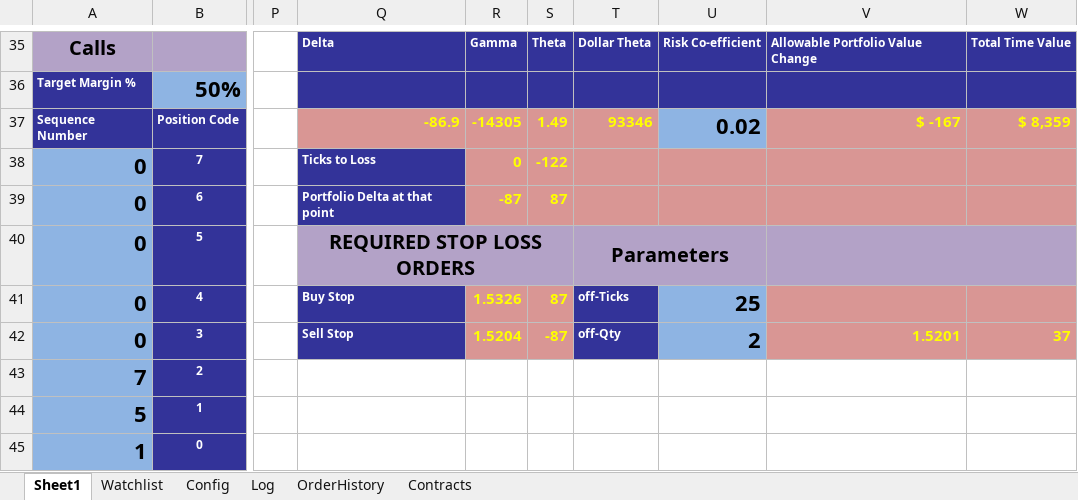
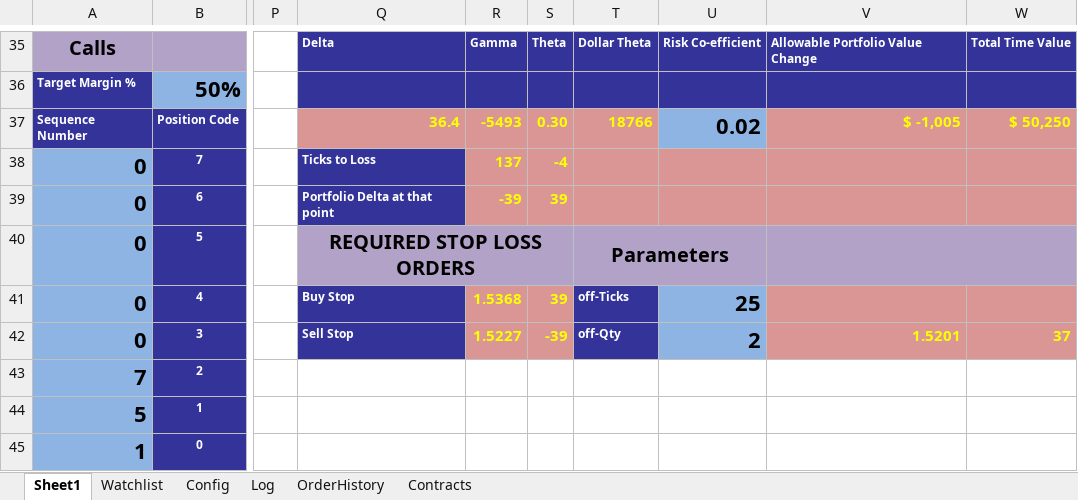
Before and after one commit to rssmith1/AFT-Production-Development, an Excel workbook: Monitor/Current- Working On - Monitor.xlsm, sheet Sheet1, drawn as a sheet; only a part is shown, gaps mark what is left out; values as stored, in another font and other column widths than the file's, no borders; charts and pictures not drawn; the diff covers the shown part only; the diff names each change by its address in the sheet, - before the commit and + after, or states it on an @@ line.

```diff
--- a/Monitor/Current- Working On - Monitor.xlsm (sheet Sheet1)
+++ b/Monitor/Current- Working On - Monitor.xlsm (sheet Sheet1)
-Q37: -86.9
+Q37: 36.4
-R37: -14305
+R37: -5493
-S37: 1.49
+S37: 0.30
-T37: 93346
+T37: 18766
-V37: $ -167
+V37: $ -1,005
-W37: $ 8,359
+W37: $ 50,250
-R38: 0
+R38: 137
-S38: -122
+S38: -4
-R39: -87
+R39: -39
-S39: 87
+S39: 39
-R41: 1.5326
+R41: 1.5368
-S41: 87
+S41: 39
-R42: 1.5204
+R42: 1.5227
-S42: -87
+S42: -39
```
Also changed, not shown: 17 added rows, 9 removed rows and 30 edited cells elsewhere in this sheet, sheet Log, sheet OrderHistory, charts or pictures, 1 other file.
